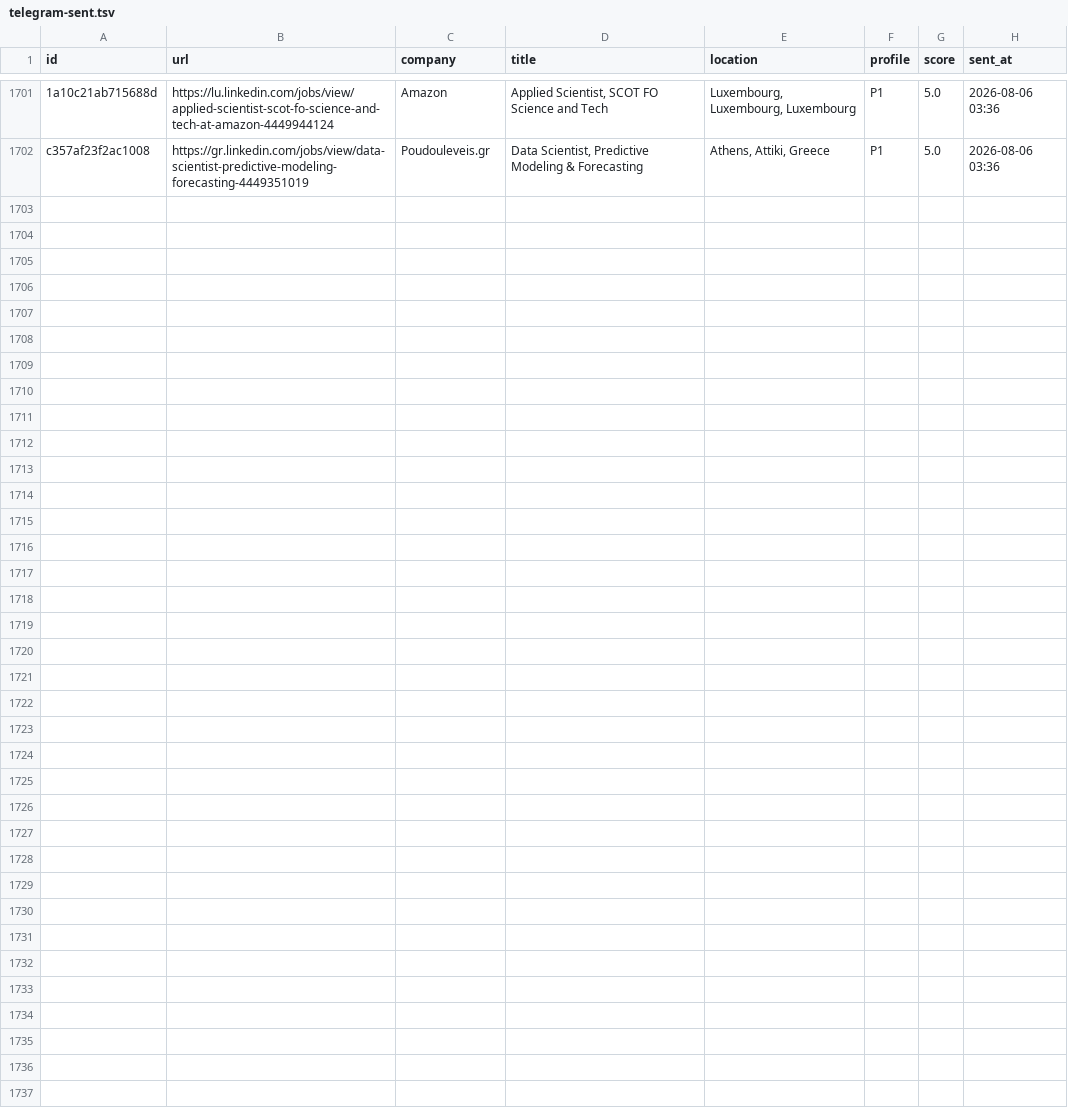
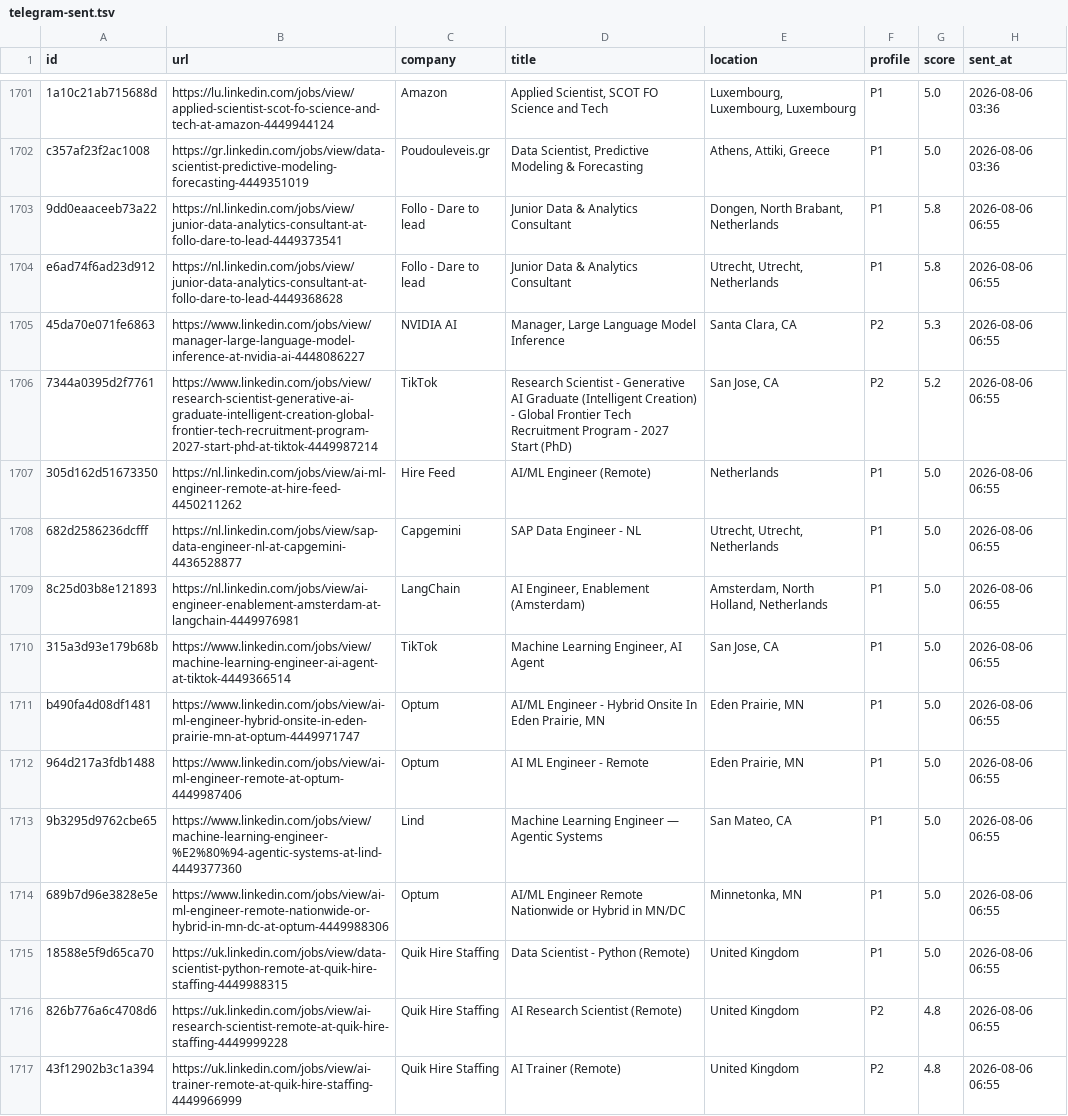
Before and after one commit to semihalperdundar/career-ops-agent, a TSV file: data/telegram-sent.tsv, drawn as a sheet; only a part is shown, gaps mark what is left out; the diff names each change by its address in the sheet, - before the commit and + after, or states it on an @@ line.

```diff
--- a/data/telegram-sent.tsv
+++ b/data/telegram-sent.tsv
+row 1703: 9dd0eaaceeb73a22 | https://nl.linkedin.com/jobs/view/junior-data-analytics-consultant-at-follo-dare-to-lead-4449373541 | Follo - Dare to lead | Junior Data & Analytics Consultant | Dongen, North Brabant, Netherlands | P1 | 5.8 | 2026-08-06 06:55
+row 1704: e6ad74f6ad23d912 | https://nl.linkedin.com/jobs/view/junior-data-analytics-consultant-at-follo-dare-to-lead-4449368628 | Follo - Dare to lead | Junior Data & Analytics Consultant | Utrecht, Utrecht, Netherlands | P1 | 5.8 | 2026-08-06 06:55
+row 1705: 45da70e071fe6863 | https://www.linkedin.com/jobs/view/manager-large-language-model-inference-at-nvidia-ai-4448086227 | NVIDIA AI | Manager, Large Language Model Inference | Santa Clara, CA | P2 | 5.3 | 2026-08-06 06:55
+row 1706: 7344a0395d2f7761 | https://www.linkedin.com/jobs/view/research-scientist-generative-ai-graduate-intelligent-creation-global-frontier-tech-recruitment-program-2027-start-phd-at-tiktok-4449987214 | TikTok | Research Scientist - Generative AI Graduate (Intelligent Creation) - Global Frontier Tech Recruitment Program - 2027 Start (PhD) | San Jose, CA | P2 | 5.2 | 2026-08-06 06:55
+row 1707: 305d162d51673350 | https://nl.linkedin.com/jobs/view/ai-ml-engineer-remote-at-hire-feed-4450211262 | Hire Feed | AI/ML Engineer (Remote) | Netherlands | P1 | 5.0 | 2026-08-06 06:55
+row 1708: 682d2586236dcfff | https://nl.linkedin.com/jobs/view/sap-data-engineer-nl-at-capgemini-4436528877 | Capgemini | SAP Data Engineer - NL | Utrecht, Utrecht, Netherlands | P1 | 5.0 | 2026-08-06 06:55
+row 1709: 8c25d03b8e121893 | https://nl.linkedin.com/jobs/view/ai-engineer-enablement-amsterdam-at-langchain-4449976981 | LangChain | AI Engineer, Enablement (Amsterdam) | Amsterdam, North Holland, Netherlands | P1 | 5.0 | 2026-08-06 06:55
+row 1710: 315a3d93e179b68b | https://www.linkedin.com/jobs/view/machine-learning-engineer-ai-agent-at-tiktok-4449366514 | TikTok | Machine Learning Engineer, AI Agent | San Jose, CA | P1 | 5.0 | 2026-08-06 06:55
+row 1711: b490fa4d08df1481 | https://www.linkedin.com/jobs/view/ai-ml-engineer-hybrid-onsite-in-eden-prairie-mn-at-optum-4449971747 | Optum | AI/ML Engineer - Hybrid Onsite In Eden Prairie, MN | Eden Prairie, MN | P1 | 5.0 | 2026-08-06 06:55
+row 1712: 964d217a3fdb1488 | https://www.linkedin.com/jobs/view/ai-ml-engineer-remote-at-optum-4449987406 | Optum | AI ML Engineer - Remote | Eden Prairie, MN | P1 | 5.0 | 2026-08-06 06:55
+row 1713: 9b3295d9762cbe65 | https://www.linkedin.com/jobs/view/machine-learning-engineer-%E2%80%94-agentic-systems-at-lind-4449377360 | Lind | Machine Learning Engineer — Agentic Systems | San Mateo, CA | P1 | 5.0 | 2026-08-06 06:55
+row 1714: 689b7d96e3828e5e | https://www.linkedin.com/jobs/view/ai-ml-engineer-remote-nationwide-or-hybrid-in-mn-dc-at-optum-4449988306 | Optum | AI/ML Engineer Remote Nationwide or Hybrid in MN/DC | Minnetonka, MN | P1 | 5.0 | 2026-08-06 06:55
+row 1715: 18588e5f9d65ca70 | https://uk.linkedin.com/jobs/view/data-scientist-python-remote-at-quik-hire-staffing-4449988315 | Quik Hire Staffing | Data Scientist - Python (Remote) | United Kingdom | P1 | 5.0 | 2026-08-06 06:55
+row 1716: 826b776a6c4708d6 | https://uk.linkedin.com/jobs/view/ai-research-scientist-remote-at-quik-hire-staffing-4449999228 | Quik Hire Staffing | AI Research Scientist (Remote) | United Kingdom | P2 | 4.8 | 2026-08-06 06:55
+row 1717: 43f12902b3c1a394 | https://uk.linkedin.com/jobs/view/ai-trainer-remote-at-quik-hire-staffing-4449966999 | Quik Hire Staffing | AI Trainer (Remote) | United Kingdom | P2 | 4.8 | 2026-08-06 06:55
```
Also changed, not shown: data/telegram-archive.tsv, 1 other file.
